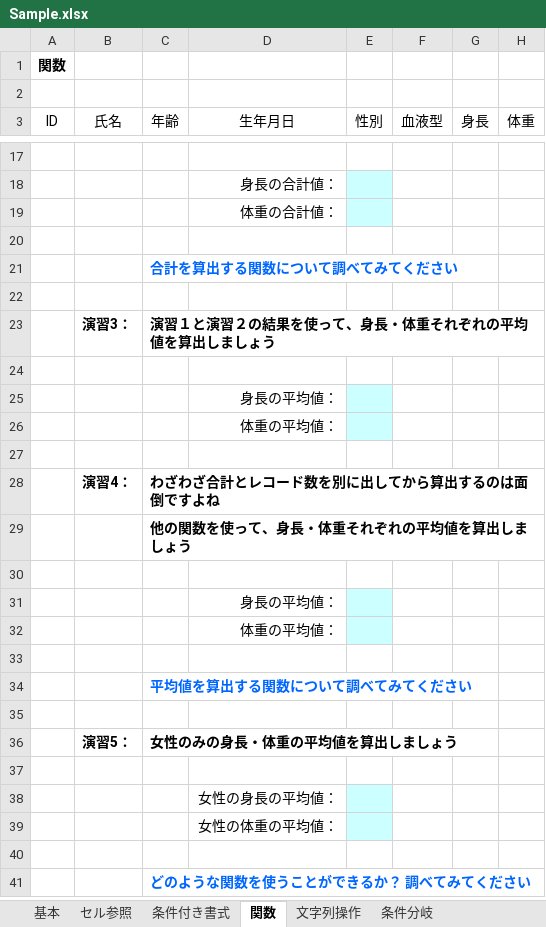
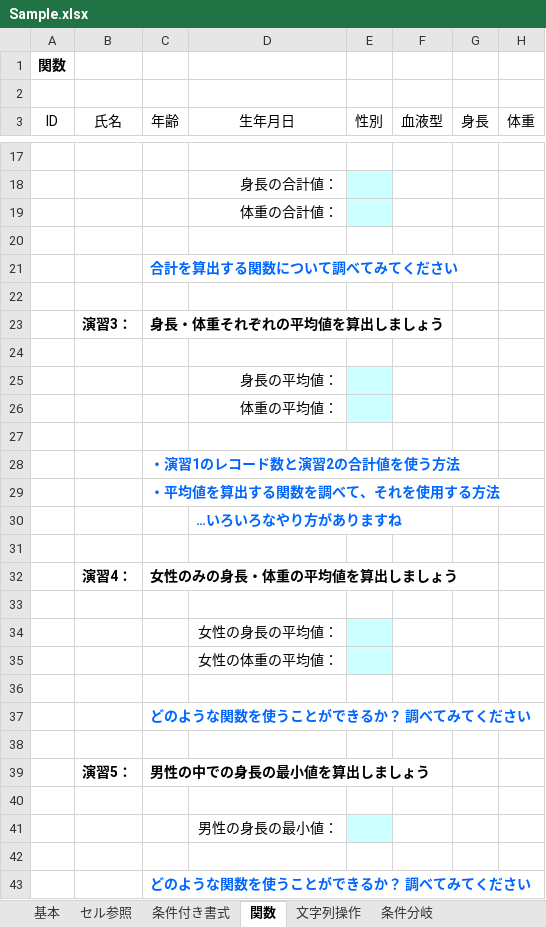
Before and after one commit to DJ-KOMY-DIG/digital_training, an Excel workbook: Sample.xlsx, sheet 関数, drawn as a sheet; only a part is shown, gaps mark what is left out; values as stored, in another font and other column widths than the file's, no borders; charts and pictures not drawn; removed rows and columns are numbered as before the commit, all else as after; the diff names each change by its address in the sheet, - before the commit and + after, or states it on an @@ line.

Commit message:
Change the sample

```diff
--- a/Sample.xlsx (sheet 関数)
+++ b/Sample.xlsx (sheet 関数)
-C23 (年齢): 演習１と演習２の結果を使って、身長・体重それぞれの平均値を算出しましょう
+C23 (年齢): 身長・体重それぞれの平均値を算出しましょう
-row 28:  | 演習4： | わざわざ合計とレコード数を別に出してから算出するのは面倒ですよね
-C28 (年齢): 他の関数を使って、身長・体重それぞれの平均値を算出しましょう
+C28 (年齢): ・演習1のレコード数と演習2の合計値を使う方法
-C28 text colour: black
+C28 text colour: #0066FF
+row 29:  |  | ・平均値を算出する関数を調べて、それを使用する方法
+row 30:  |  |  | …いろいろなやり方がありますね
-row 31:  |  |  | 身長の平均値：
-row 32:  |  |  | 体重の平均値：
-row 33: (empty)
-row 34:  |  | 平均値を算出する関数について調べてみてください
-row 35: (empty)
-B32 (氏名): 演習5：
+B32 (氏名): 演習4：
+row 38: (empty)
+row 39:  | 演習5： | 男性の中での身長の最小値を算出しましょう
+row 40: (empty)
+row 41:  |  |  | 男性の身長の最小値：
+row 42: (empty)
+row 43:  |  | どのような関数を使うことができるか？ 調べてみてください
```
Also changed, not shown: charts or pictures.
